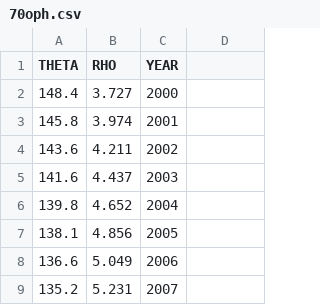
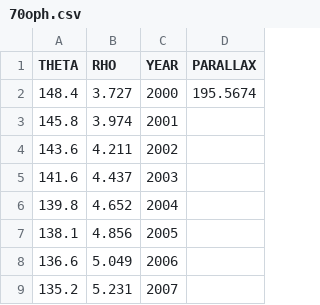
Before and after one commit to etch2025/orbit_fitter, a CSV file: 70oph.csv, drawn as a sheet; only a part is shown.

```diff
--- a/70oph.csv
+++ b/70oph.csv
@@ -1,3 +1,3 @@
-THETA,RHO,YEAR
-148.4,3.727,2000
+THETA,RHO,YEAR,PARALLAX
+148.4,3.727,2000,195.5674
 145.8,3.974,2001
```
Also changed, not shown: 61cyg.csv, kr60.csv, 8 other files.
